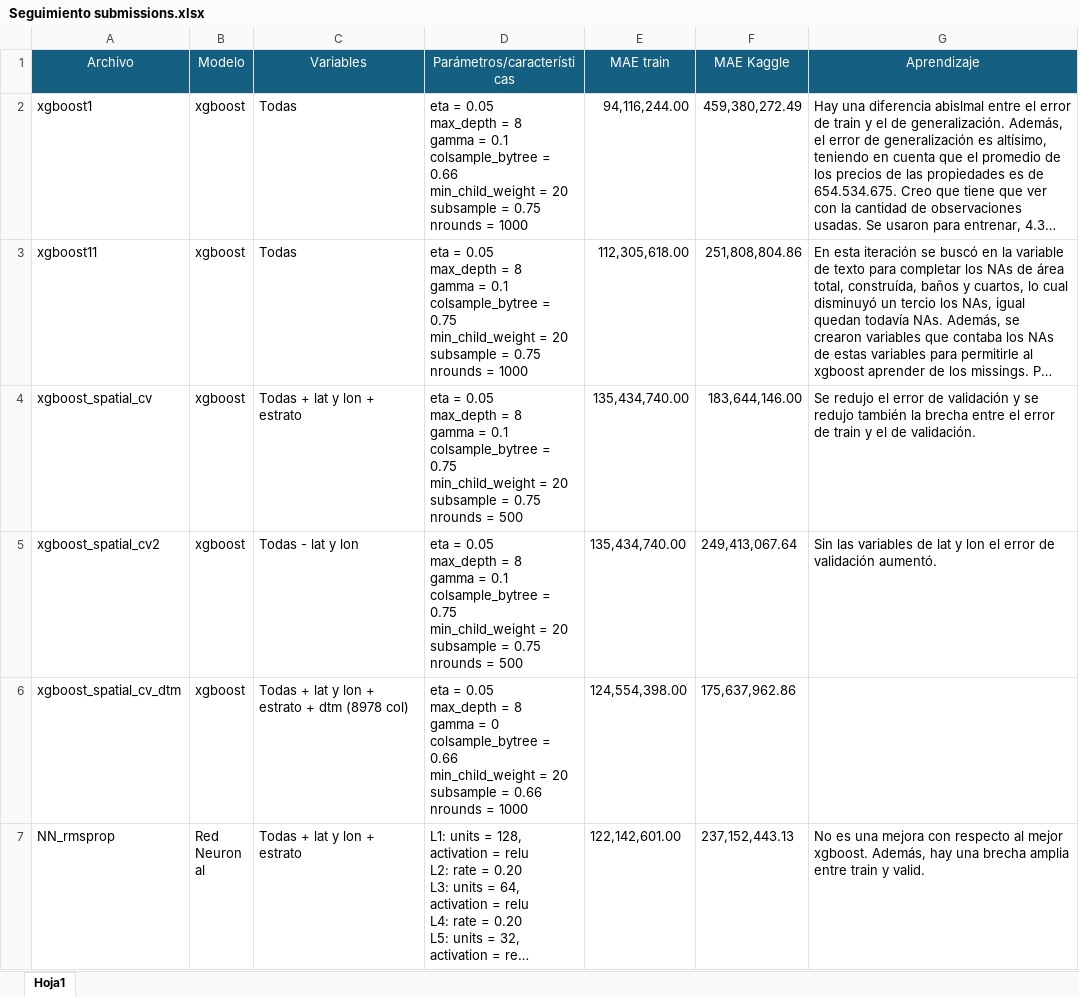
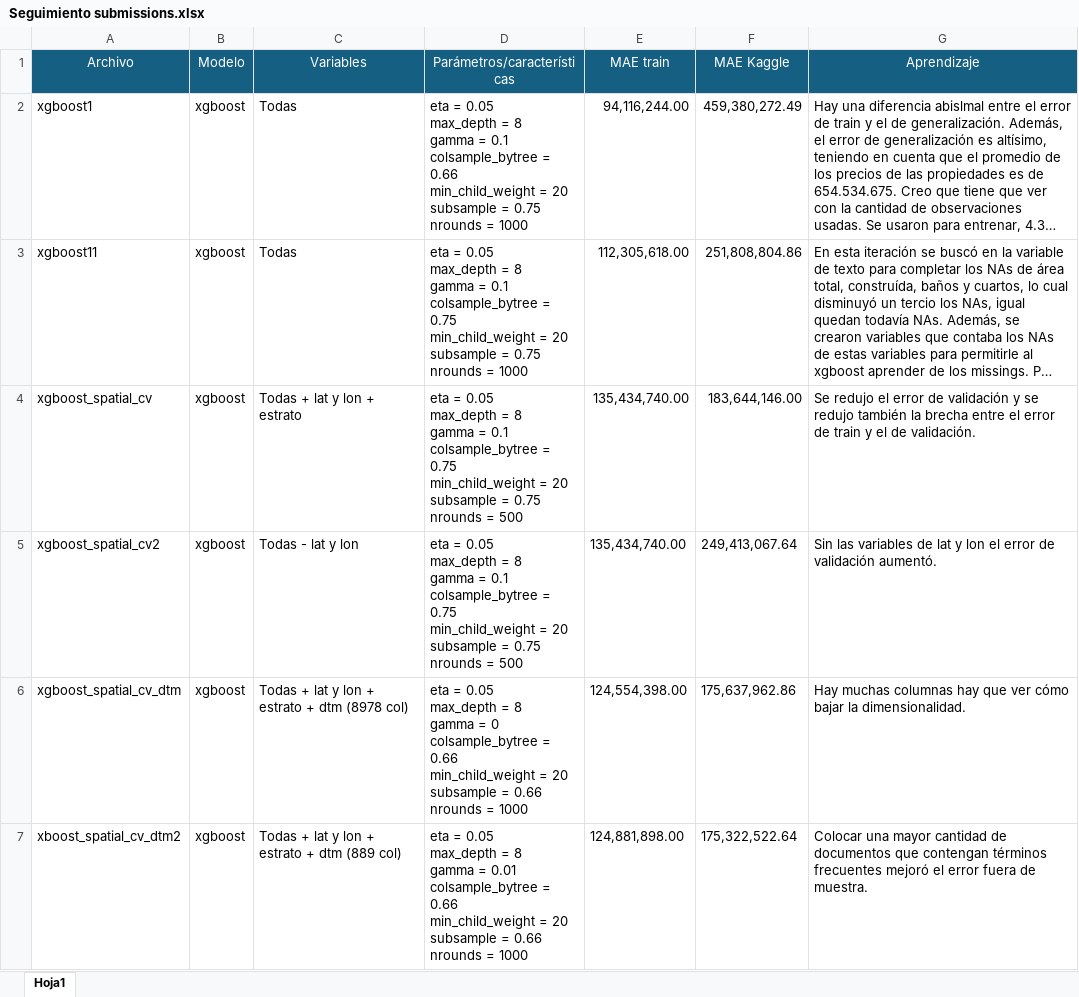
Before and after one commit to Lu2304/Taller-3, an Excel workbook: Seguimiento submissions.xlsx, sheet Hoja1, drawn as a sheet; only a part is shown; the shorter side is filled out with more unchanged rows; long unchanged cells end in …; values as stored, in another font and other column widths than the file's, no borders; ↵ is a line break in a cell; the diff covers the shown part only; the diff names each change by its address in the sheet, - before the commit and + after, or states it on an @@ line.

Commit message:
Actualizar seguimiento submissions

```diff
--- a/Seguimiento submissions.xlsx (sheet Hoja1)
+++ b/Seguimiento submissions.xlsx (sheet Hoja1)
-G6 (Aprendizaje): (empty)
+G6 (Aprendizaje): Hay muchas columnas hay que ver cómo bajar la dimensionalidad.
+row 7: xboost_spatial_cv_dtm2 | xgboost | Todas + lat y lon + estrato + dtm (889 col) | eta = 0.05 ↵ max_depth = 8 ↵ gamma = 0.01 ↵ colsample_bytree = 0.66 ↵ min_child_weight = 20 ↵ subsample = 0.66 ↵ nrounds = 1000 | 124,881,898.00 | 175,322,522.64 | Colocar una mayor cantidad de documentos que contengan términos frecuentes mejoró el error fuera de muestra.
```
Also changed, not shown: 1 added row elsewhere in this sheet.
